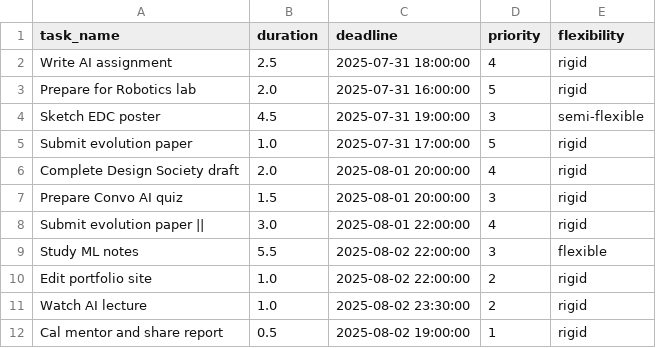
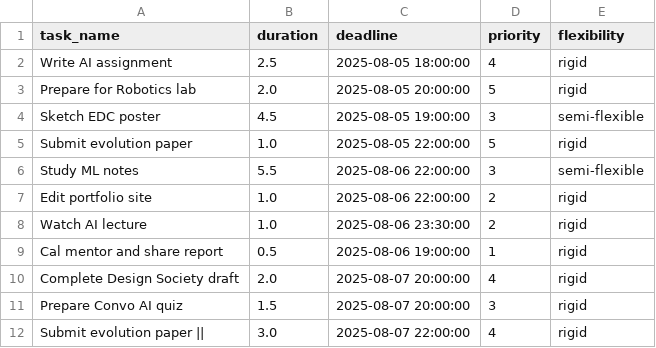
Before and after one commit to Spathneja21/SAARTHI, a CSV file: SAARTHI V1.2.0/task_manager/data/etasks_updated.csv, drawn as a sheet.

```diff
--- a/SAARTHI V1.2.0/task_manager/data/etasks_updated.csv
+++ b/SAARTHI V1.2.0/task_manager/data/etasks_updated.csv
@@ -1,12 +1,12 @@
 task_name,duration,deadline,priority,flexibility
-Write AI assignment,2.5,2025-07-31 18:00:00,4,rigid
-Prepare for Robotics lab,2.0,2025-07-31 16:00:00,5,rigid
-Sketch EDC poster,4.5,2025-07-31 19:00:00,3,semi-flexible
-Submit evolution paper,1.0,2025-07-31 17:00:00,5,rigid
-Complete Design Society draft,2.0,2025-08-01 20:00:00,4,rigid
-Prepare Convo AI quiz,1.5,2025-08-01 20:00:00,3,rigid
-Submit evolution paper ||,3.0,2025-08-01 22:00:00,4,rigid
-Study ML notes,5.5,2025-08-02 22:00:00,3,flexible
-Edit portfolio site,1.0,2025-08-02 22:00:00,2,rigid
-Watch AI lecture,1.0,2025-08-02 23:30:00,2,rigid
-Cal mentor and share report,0.5,2025-08-02 19:00:00,1,rigid
+Write AI assignment,2.5,2025-08-05 18:00:00,4,rigid
+Prepare for Robotics lab,2.0,2025-08-05 20:00:00,5,rigid
+Sketch EDC poster,4.5,2025-08-05 19:00:00,3,semi-flexible
+Submit evolution paper,1.0,2025-08-05 22:00:00,5,rigid
+Study ML notes,5.5,2025-08-06 22:00:00,3,semi-flexible
+Edit portfolio site,1.0,2025-08-06 22:00:00,2,rigid
+Watch AI lecture,1.0,2025-08-06 23:30:00,2,rigid
+Cal mentor and share report,0.5,2025-08-06 19:00:00,1,rigid
+Complete Design Society draft,2.0,2025-08-07 20:00:00,4,rigid
+Prepare Convo AI quiz,1.5,2025-08-07 20:00:00,3,rigid
+Submit evolution paper ||,3.0,2025-08-07 22:00:00,4,rigid
```
Also changed, not shown: SAARTHI V1.2.0/task_manager/data/assigned_later.csv, SAARTHI V1.2.0/task_manager/data/assigned_today.csv, 12 other files.
